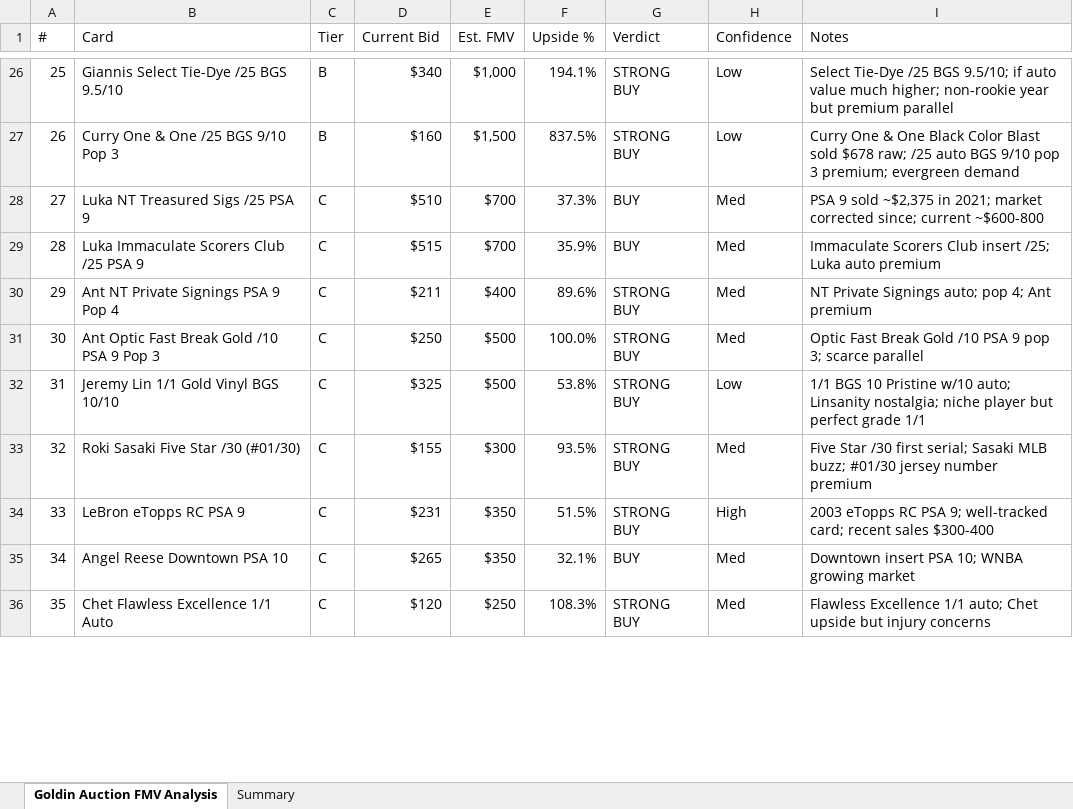
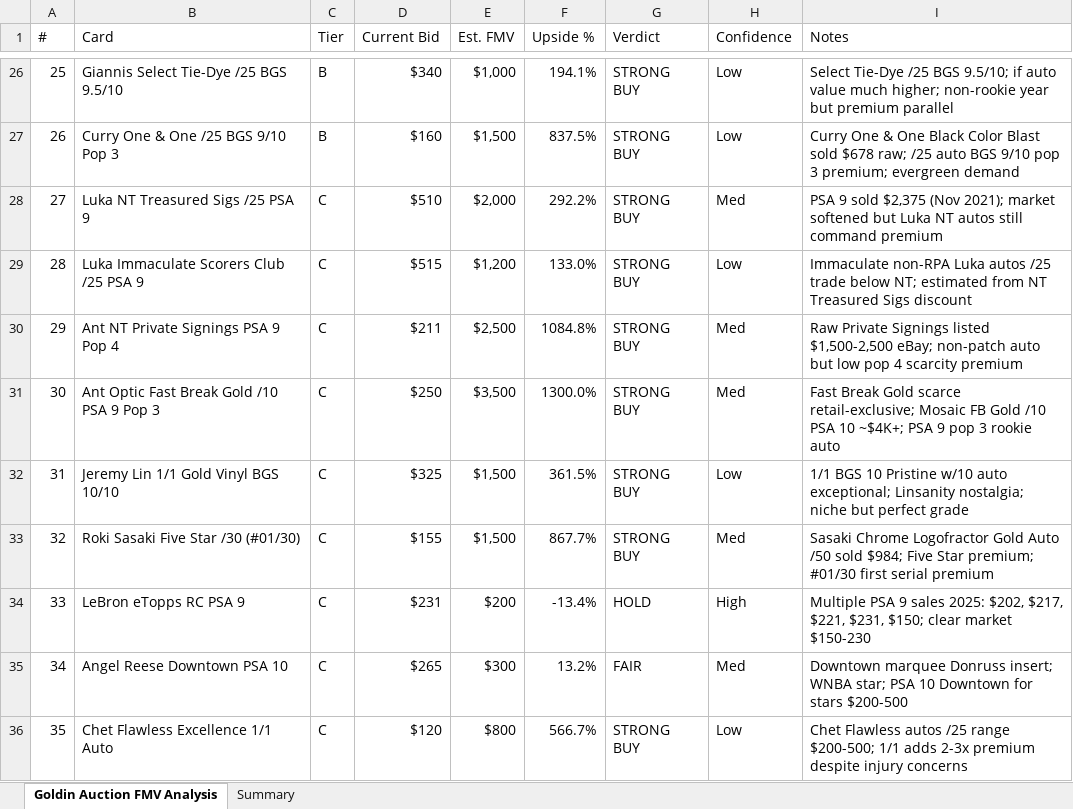
Before and after one commit to jaredzeisler/sports-card-agent, an Excel workbook: Inventory/Goldin_Auction_FMV.xlsx, sheet Goldin Auction FMV Analysis, drawn as a sheet; only a part is shown, gaps mark what is left out; values as stored, in another font and other column widths than the file's, no cell formats; the diff covers the shown part only; the diff names each change by its address in the sheet, - before the commit and + after, or states it on an @@ line.

```diff
--- a/Inventory/Goldin_Auction_FMV.xlsx (sheet Goldin Auction FMV Analysis)
+++ b/Inventory/Goldin_Auction_FMV.xlsx (sheet Goldin Auction FMV Analysis)
-E28 (Est. FMV): $700
+E28 (Est. FMV): $2,000
-F28 (Upside %): 37.3%
+F28 (Upside %): 292.2%
-G28:G29 (Verdict): BUY
+G28:G29 (Verdict): STRONG BUY
-I28 (Notes): …9 sold ~$2,375 in 2021; market corrected since; current ~$600-800
+I28 (Notes): …9 sold $2,375 (Nov 2021); market softened but Luka NT autos still command premium
-E29 (Est. FMV): $700
+E29 (Est. FMV): $1,200
-F29 (Upside %): 35.9%
+F29 (Upside %): 133.0%
-H29 (Confidence): Med
+H29 (Confidence): Low
-I29 (Notes): Immaculate Scorers Club insert /25; Luka auto premium
+I29 (Notes): Immaculate non-RPA Luka autos /25 trade below NT; estimated from NT Treasured Sigs discount
-E30 (Est. FMV): $400
+E30 (Est. FMV): $2,500
-F30 (Upside %): 89.6%
+F30 (Upside %): 1084.8%
-I30 (Notes): NT Private Signings auto; pop 4; Ant premium
+I30 (Notes): Raw Private Signings listed $1,500-2,500 eBay; non-patch auto but low pop 4 scarcity premium
-E31 (Est. FMV): $500
+E31 (Est. FMV): $3,500
-F31 (Upside %): 100.0%
+F31 (Upside %): 1300.0%
-I31 (Notes): Optic Fast Break Gold /10 PSA 9 pop 3; scarce parallel
+I31 (Notes): Fast Break Gold scarce retail-exclusive; Mosaic FB Gold /10 PSA 10 ~$4K+; PSA 9 pop 3 rookie auto
-E32 (Est. FMV): $500
+E32 (Est. FMV): $1,500
-F32 (Upside %): 53.8%
+F32 (Upside %): 361.5%
-I32 (Notes): …Pristine w/10 auto; Linsanity nostalgia; niche player but perfect grade 1/1
+I32 (Notes): …Pristine w/10 auto exceptional; Linsanity nostalgia; niche but perfect grade
-E33 (Est. FMV): $300
+E33 (Est. FMV): $1,500
-F33 (Upside %): 93.5%
+F33 (Upside %): 867.7%
-I33 (Notes): Five Star /30 first serial; Sasaki MLB buzz; #01/30 jersey number premium
+I33 (Notes): Sasaki Chrome Logofractor Gold Auto /50 sold $984; Five Star premium; #01/30 first serial premium
-E34 (Est. FMV): $350
+E34 (Est. FMV): $200
-F34 (Upside %): 51.5%
+F34 (Upside %): -13.4%
-G34 (Verdict): STRONG BUY
+G34 (Verdict): HOLD
-I34 (Notes): 2003 eTopps RC PSA 9; well-tracked card; recent sales $300-400
+I34 (Notes): Multiple PSA 9 sales 2025: $202, $217, $221, $231, $150; clear market $150-230
-E35 (Est. FMV): $350
+E35 (Est. FMV): $300
-F35 (Upside %): 32.1%
+F35 (Upside %): 13.2%
-G35 (Verdict): BUY
+G35 (Verdict): FAIR
-I35 (Notes): Downtown insert PSA 10; WNBA growing market
+I35 (Notes): Downtown marquee Donruss insert; WNBA star; PSA 10 Downtown for stars $200-500
-E36 (Est. FMV): $250
+E36 (Est. FMV): $800
-F36 (Upside %): 108.3%
+F36 (Upside %): 566.7%
-H36 (Confidence): Med
+H36 (Confidence): Low
-I36 (Notes): Flawless Excellence 1/1 auto; Chet upside but injury concerns
+I36 (Notes): Chet Flawless autos /25 range $200-500; 1/1 adds 2-3x premium despite injury concerns
```
Also changed, not shown: 74 edited cells elsewhere in this sheet, cell formats.
